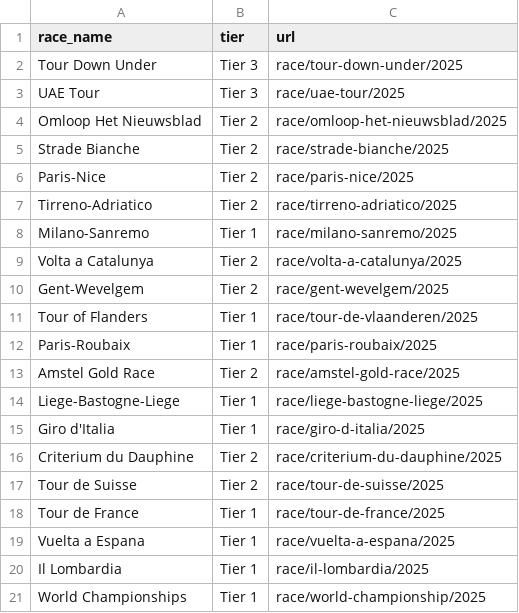
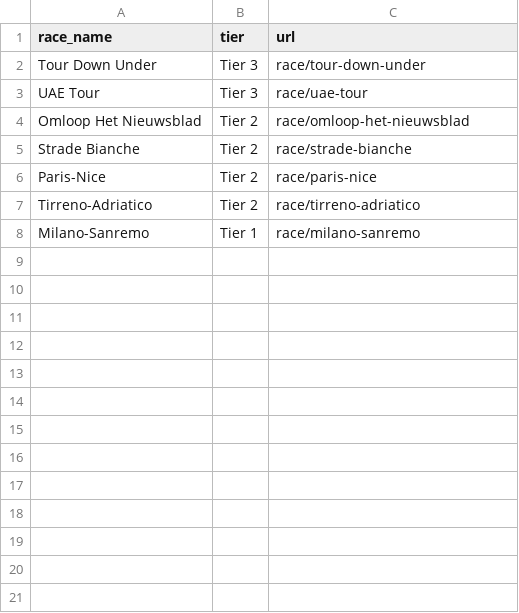
Before and after one commit to danpsh/Fantasy-Cycling, a CSV file: schedule.csv, drawn as a sheet.

Commit message:
Update schedule.csv

```diff
--- a/schedule.csv
+++ b/schedule.csv
@@ -1,21 +1,8 @@
 race_name,tier,url
-Tour Down Under,Tier 3,race/tour-down-under/2025
-UAE Tour,Tier 3,race/uae-tour/2025
-Omloop Het Nieuwsblad,Tier 2,race/omloop-het-nieuwsblad/2025
-Strade Bianche,Tier 2,race/strade-bianche/2025
-Paris-Nice,Tier 2,race/paris-nice/2025
-Tirreno-Adriatico,Tier 2,race/tirreno-adriatico/2025
-Milano-Sanremo,Tier 1,race/milano-sanremo/2025
-Volta a Catalunya,Tier 2,race/volta-a-catalunya/2025
-Gent-Wevelgem,Tier 2,race/gent-wevelgem/2025
-Tour of Flanders,Tier 1,race/tour-de-vlaanderen/2025
-Paris-Roubaix,Tier 1,race/paris-roubaix/2025
-Amstel Gold Race,Tier 2,race/amstel-gold-race/2025
-Liege-Bastogne-Liege,Tier 1,race/liege-bastogne-liege/2025
-Giro d'Italia,Tier 1,race/giro-d-italia/2025
-Criterium du Dauphine,Tier 2,race/criterium-du-dauphine/2025
-Tour de Suisse,Tier 2,race/tour-de-suisse/2025
-Tour de France,Tier 1,race/tour-de-france/2025
-Vuelta a Espana,Tier 1,race/vuelta-a-espana/2025
-Il Lombardia,Tier 1,race/il-lombardia/2025
-World Championships,Tier 1,race/world-championship/2025
+Tour Down Under,Tier 3,race/tour-down-under
+UAE Tour,Tier 3,race/uae-tour
+Omloop Het Nieuwsblad,Tier 2,race/omloop-het-nieuwsblad
+Strade Bianche,Tier 2,race/strade-bianche
+Paris-Nice,Tier 2,race/paris-nice
+Tirreno-Adriatico,Tier 2,race/tirreno-adriatico
+Milano-Sanremo,Tier 1,race/milano-sanremo
```
